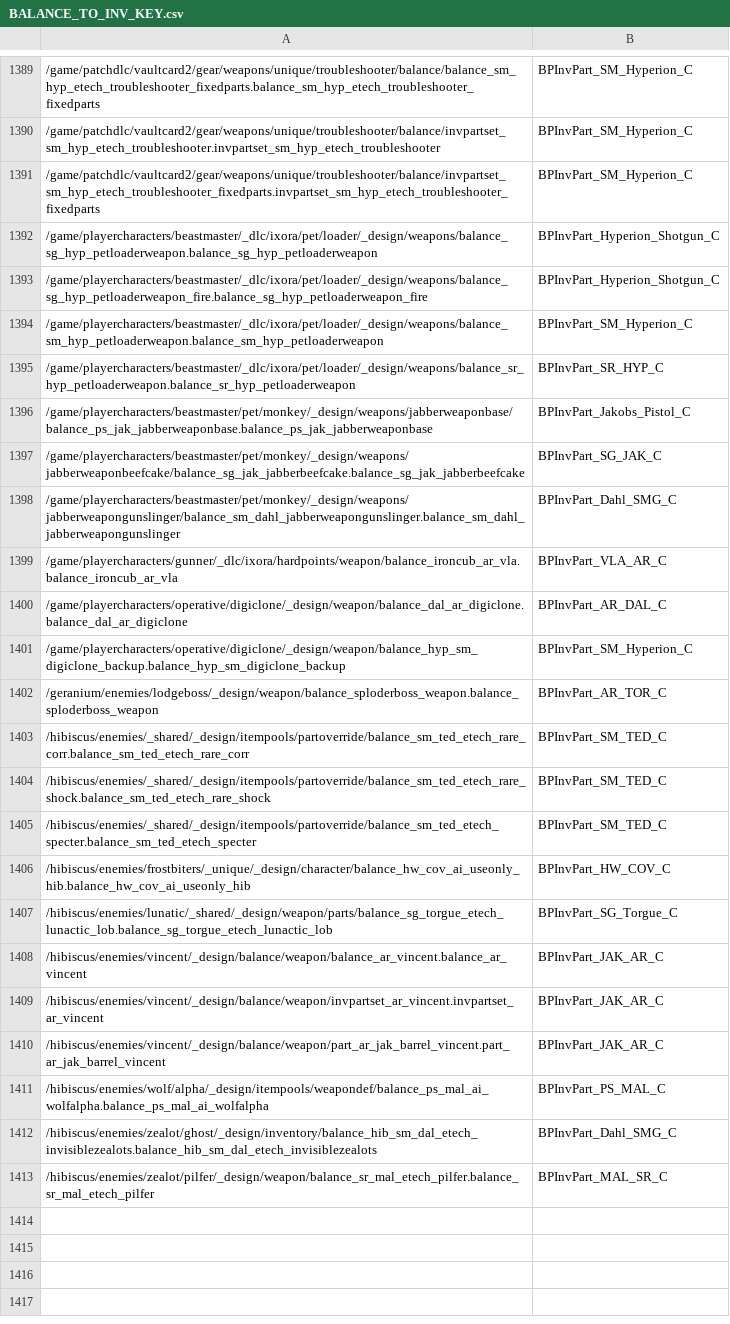
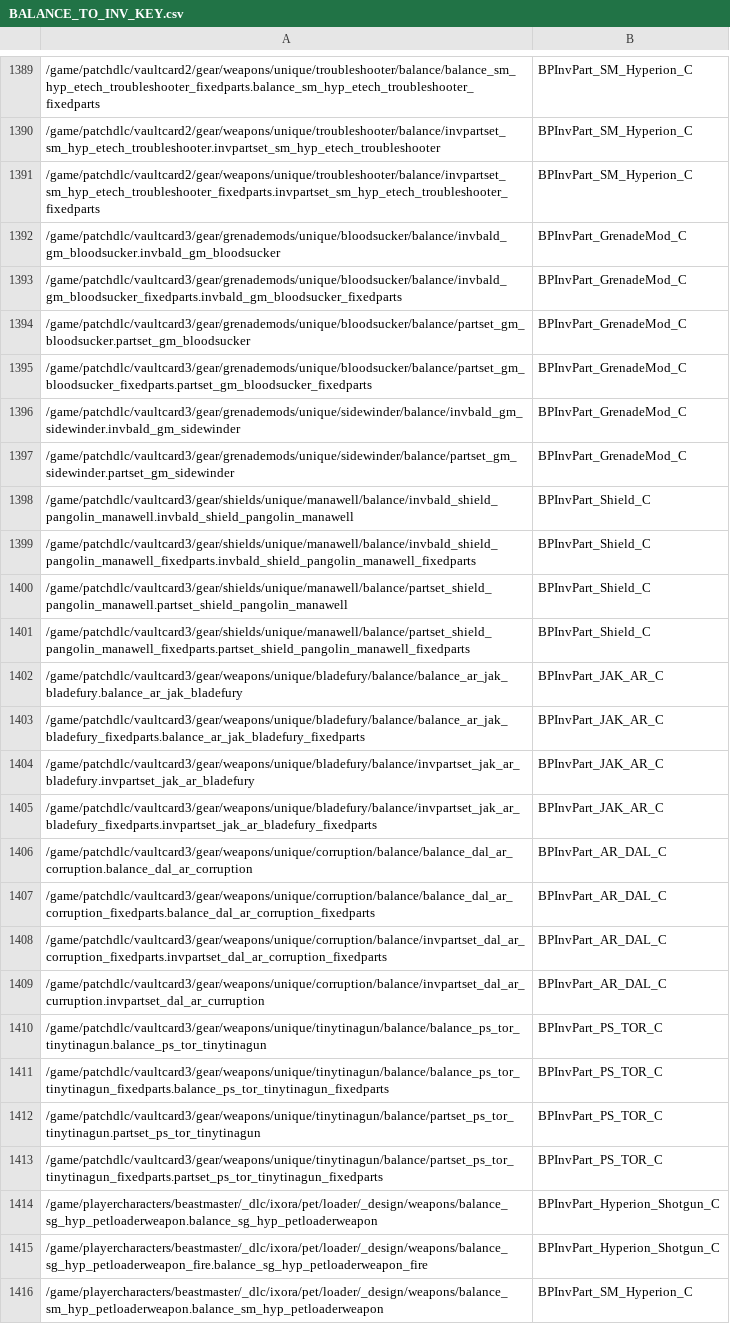
Before and after one commit to ZakisM/bl3_save_edit, a CSV file: bl3_save_edit_core/game_data/BALANCE_TO_INV_KEY.csv, drawn as a sheet; only a part is shown, gaps mark what is left out; the shorter side is filled out with more unchanged rows.

Commit message:
Vault Card 3 changes. Fixed a bug with Guardian rank not saving. Fixed a bug with Skins unlocking twice.

```diff
--- a/bl3_save_edit_core/game_data/BALANCE_TO_INV_KEY.csv
+++ b/bl3_save_edit_core/game_data/BALANCE_TO_INV_KEY.csv
@@ -1391,2 +1391,24 @@
 /game/patchdlc/vaultcard2/gear/weapons/unique/troubleshooter/balance/invpartset_sm_hyp_etech_troubleshooter_fixedparts.invpartset_sm_hyp_etech_troubleshooter_fixedparts,BPInvPart_SM_Hyperion_C
+/game/patchdlc/vaultcard3/gear/grenademods/unique/bloodsucker/balance/invbald_gm_bloodsucker.invbald_gm_bloodsucker,BPInvPart_GrenadeMod_C
+/game/patchdlc/vaultcard3/gear/grenademods/unique/bloodsucker/balance/invbald_gm_bloodsucker_fixedparts.invbald_gm_bloodsucker_fixedparts,BPInvPart_GrenadeMod_C
+/game/patchdlc/vaultcard3/gear/grenademods/unique/bloodsucker/balance/partset_gm_bloodsucker.partset_gm_bloodsucker,BPInvPart_GrenadeMod_C
+/game/patchdlc/vaultcard3/gear/grenademods/unique/bloodsucker/balance/partset_gm_bloodsucker_fixedparts.partset_gm_bloodsucker_fixedparts,BPInvPart_GrenadeMod_C
+/game/patchdlc/vaultcard3/gear/grenademods/unique/sidewinder/balance/invbald_gm_sidewinder.invbald_gm_sidewinder,BPInvPart_GrenadeMod_C
+/game/patchdlc/vaultcard3/gear/grenademods/unique/sidewinder/balance/partset_gm_sidewinder.partset_gm_sidewinder,BPInvPart_GrenadeMod_C
+/game/patchdlc/vaultcard3/gear/shields/unique/manawell/balance/invbald_shield_pangolin_manawell.invbald_shield_pangolin_manawell,BPInvPart_Shield_C
+/game/patchdlc/vaultcard3/gear/shields/unique/manawell/balance/invbald_shield_pangolin_manawell_fixedparts.invbald_shield_pangolin_manawell_fixedparts,BPInvPart_Shield_C
+/game/patchdlc/vaultcard3/gear/shields/unique/manawell/balance/partset_shield_pangolin_manawell.partset_shield_pangolin_manawell,BPInvPart_Shield_C
+/game/patchdlc/vaultcard3/gear/shields/unique/manawell/balance/partset_shield_pangolin_manawell_fixedparts.partset_shield_pangolin_manawell_fixedparts,BPInvPart_Shield_C
+/game/patchdlc/vaultcard3/gear/weapons/unique/bladefury/balance/balance_ar_jak_bladefury.balance_ar_jak_bladefury,BPInvPart_JAK_AR_C
+/game/patchdlc/vaultcard3/gear/weapons/unique/bladefury/balance/balance_ar_jak_bladefury_fixedparts.balance_ar_jak_bladefury_fixedparts,BPInvPart_JAK_AR_C
+/game/patchdlc/vaultcard3/gear/weapons/unique/bladefury/balance/invpartset_jak_ar_bladefury.invpartset_jak_ar_bladefury,BPInvPart_JAK_AR_C
+/game/patchdlc/vaultcard3/gear/weapons/unique/bladefury/balance/invpartset_jak_ar_bladefury_fixedparts.invpartset_jak_ar_bladefury_fixedparts,BPInvPart_JAK_AR_C
+/game/patchdlc/vaultcard3/gear/weapons/unique/corruption/balance/balance_dal_ar_corruption.balance_dal_ar_corruption,BPInvPart_AR_DAL_C
+/game/patchdlc/vaultcard3/gear/weapons/unique/corruption/balance/balance_dal_ar_corruption_fixedparts.balance_dal_ar_corruption_fixedparts,BPInvPart_AR_DAL_C
+/game/patchdlc/vaultcard3/gear/weapons/unique/corruption/balance/invpartset_dal_ar_corruption_fixedparts.invpartset_dal_ar_corruption_fixedparts,BPInvPart_AR_DAL_C
+/game/patchdlc/vaultcard3/gear/weapons/unique/corruption/balance/invpartset_dal_ar_curruption.invpartset_dal_ar_curruption,BPInvPart_AR_DAL_C
+/game/patchdlc/vaultcard3/gear/weapons/unique/tinytinagun/balance/balance_ps_tor_tinytinagun.balance_ps_tor_tinytinagun,BPInvPart_PS_TOR_C
+/game/patchdlc/vaultcard3/gear/weapons/unique/tinytinagun/balance/balance_ps_tor_tinytinagun_fixedparts.balance_ps_tor_tinytinagun_fixedparts,BPInvPart_PS_TOR_C
+/game/patchdlc/vaultcard3/gear/weapons/unique/tinytinagun/balance/partset_ps_tor_tinytinagun.partset_ps_tor_tinytinagun,BPInvPart_PS_TOR_C
+/game/patchdlc/vaultcard3/gear/weapons/unique/tinytinagun/balance/partset_ps_tor_tinytinagun_fixedparts.partset_ps_tor_tinytinagun_fixedparts,BPInvPart_PS_TOR_C
 /game/playercharacters/beastmaster/_dlc/ixora/pet/loader/_design/weapons/balance_sg_hyp_petloaderweapon.balance_sg_hyp_petloaderweapon,BPInvPart_Hyperion_Shotgun_C
```
Also changed, not shown: bl3_save_edit_core/game_data/PROFILE_ECHO_THEMES.csv, bl3_save_edit_core/game_data/PROFILE_EMOTES.csv, 20 other files.
